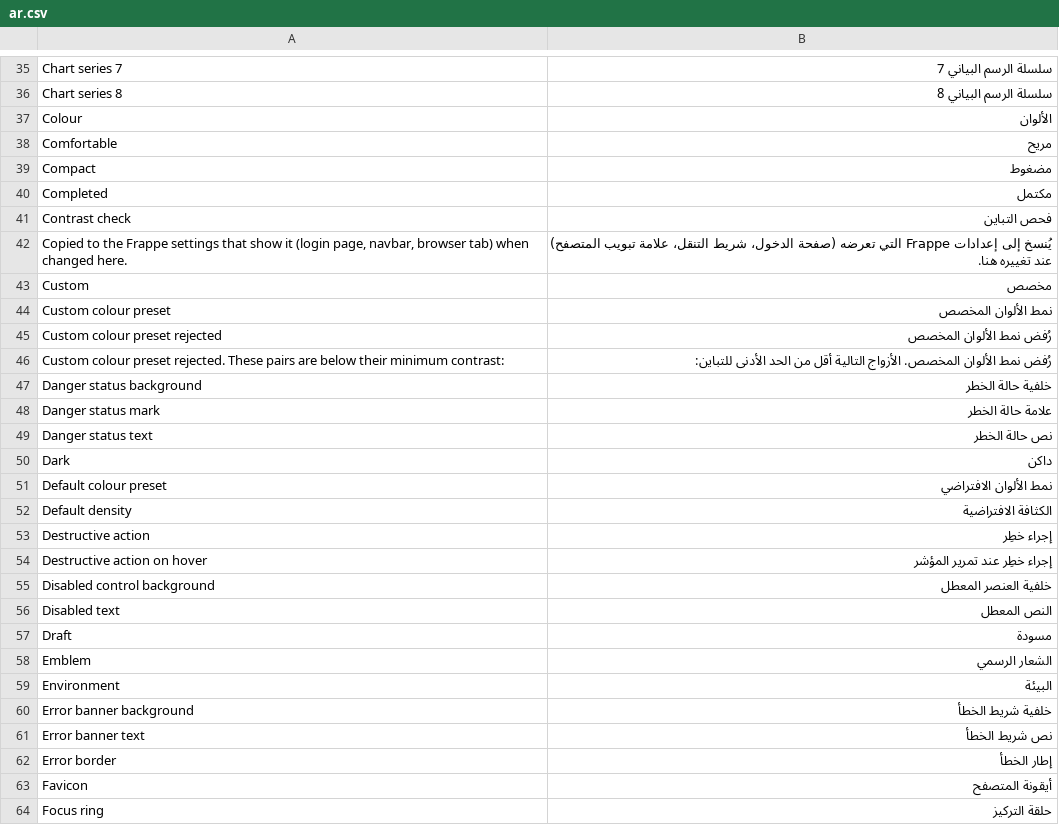
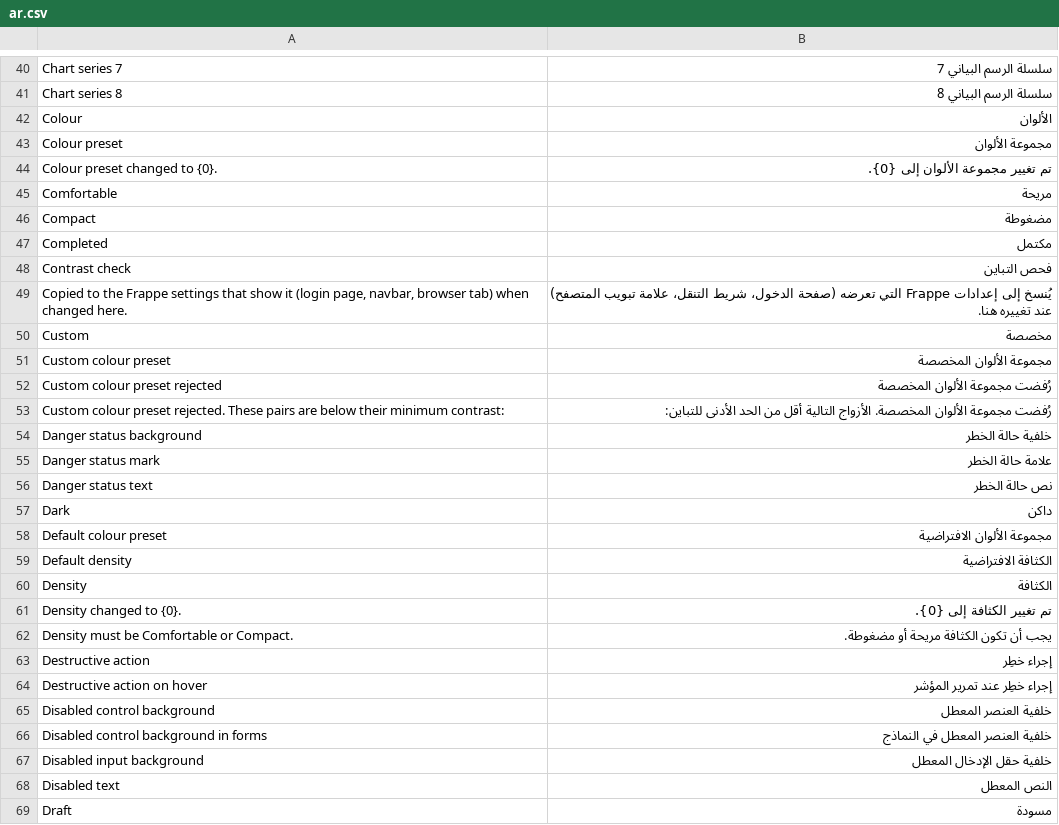
Before and after one commit to Hamza-ALsaqaf/institutional_theme, a CSV file: institutional_theme/translations/ar.csv, drawn as a sheet; only a part is shown, gaps mark what is left out; the shorter side is filled out with more unchanged rows; the diff covers the shown part only.

```diff
--- a/institutional_theme/translations/ar.csv
+++ b/institutional_theme/translations/ar.csv
@@ -37,4 +42,6 @@ Chart series 8,سلسلة الرسم البياني 8
 Colour,الألوان
-Comfortable,مريح
-Compact,مضغوط
+Colour preset,مجموعة الألوان
+Colour preset changed to {0}.,تم تغيير مجموعة الألوان إلى {0}.
+Comfortable,مريحة
+Compact,مضغوطة
 Completed,مكتمل
@@ -42,6 +49,6 @@ Contrast check,فحص التباين
 "Copied to the Frappe settings that show it (login page, navbar, browser tab) when changed here.",يُنسخ إلى إعدادات Frappe التي تعرضه (صفحة الدخول، شريط التنقل، علامة تبويب المتصفح) عند تغييره هنا.
-Custom,مخصص
-Custom colour preset,نمط الألوان المخصص
-Custom colour preset rejected,رُفض نمط الألوان المخصص
-Custom colour preset rejected. These pairs are below their minimum contrast:,رُفض نمط الألوان المخصص. الأزواج التالية أقل من الحد الأدنى للتباين:
+Custom,مخصصة
+Custom colour preset,مجموعة الألوان المخصصة
+Custom colour preset rejected,رُفضت مجموعة الألوان المخصصة
+Custom colour preset rejected. These pairs are below their minimum contrast:,رُفضت مجموعة الألوان المخصصة. الأزواج التالية أقل من الحد الأدنى للتباين:
 Danger status background,خلفية حالة الخطر
@@ -50,4 +57,7 @@ Danger status text,نص حالة الخطر
 Dark,داكن
-Default colour preset,نمط الألوان الافتراضي
+Default colour preset,مجموعة الألوان الافتراضية
 Default density,الكثافة الافتراضية
+Density,الكثافة
+Density changed to {0}.,تم تغيير الكثافة إلى {0}.
+Density must be Comfortable or Compact.,يجب أن تكون الكثافة مريحة أو مضغوطة.
 Destructive action,إجراء خطِر
@@ -55,2 +65,4 @@ Destructive action on hover,إجراء خطِر عند تمرير المؤشر
 Disabled control background,خلفية العنصر المعطل
+Disabled control background in forms,خلفية العنصر المعطل في النماذج
+Disabled input background,خلفية حقل الإدخال المعطل
 Disabled text,النص المعطل
```
Also changed, not shown: 20 added rows and 10 edited cells elsewhere in this file, 1 other file.
